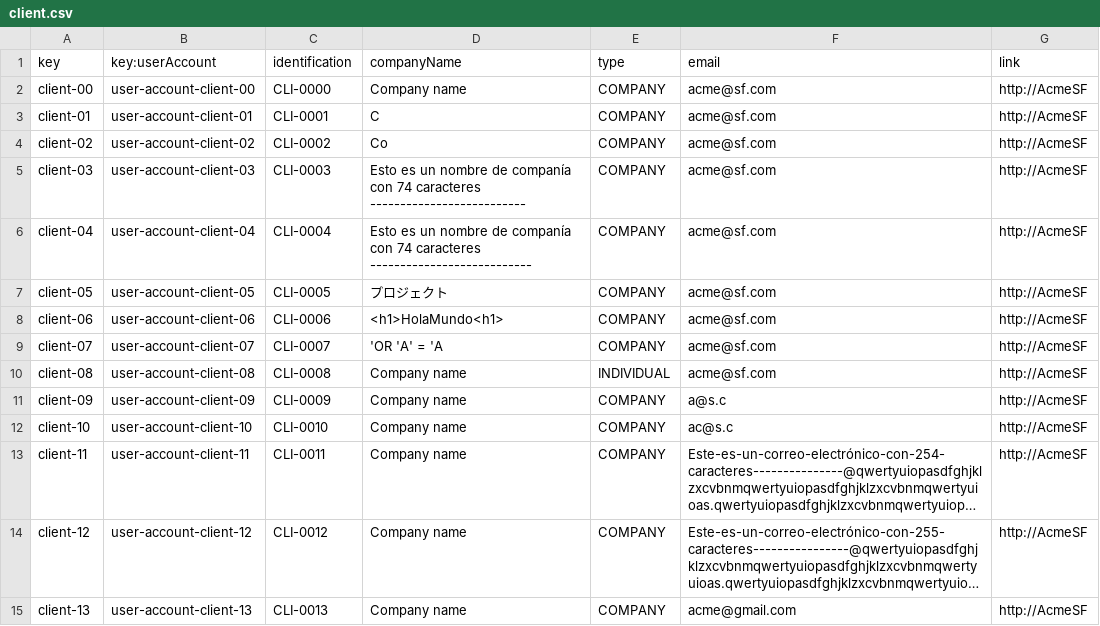
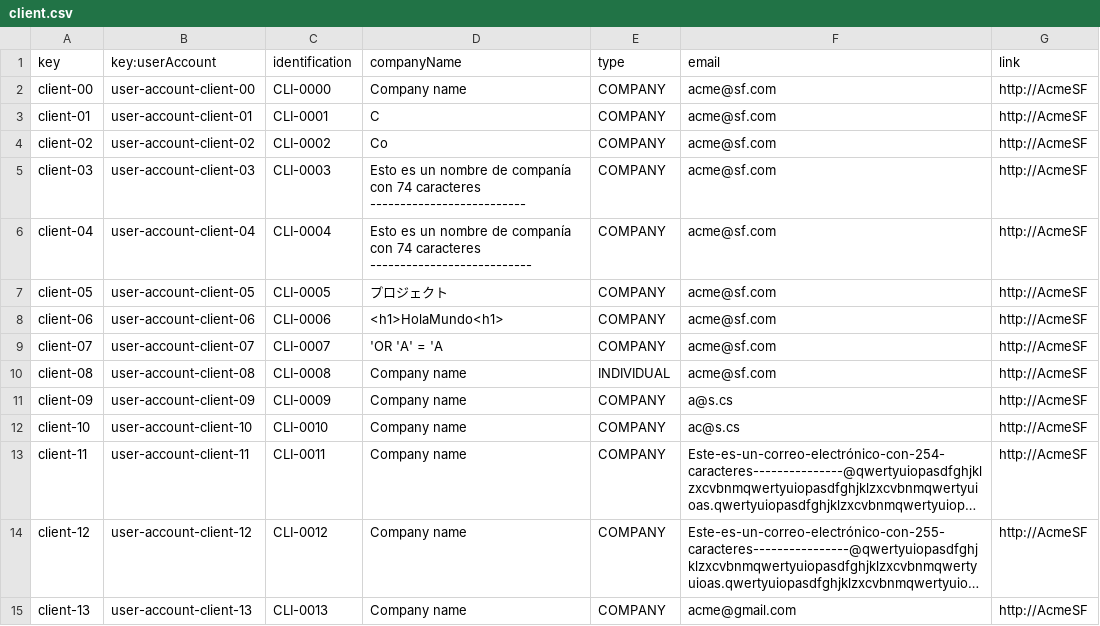
Before and after one commit to Luis-Giraldo-Santiago3/Acme-SF-D04, a CSV file: src/main/webapp/WEB-INF/resources/sample-data/client.csv, drawn as a sheet; only a part is shown; long unchanged cells end in …; the diff names each change by its address in the sheet, - before the commit and + after, or states it on an @@ line.

```diff
--- a/src/main/webapp/WEB-INF/resources/sample-data/client.csv
+++ b/src/main/webapp/WEB-INF/resources/sample-data/client.csv
-F11 (email): a@s.c
+F11 (email): a@s.cs
-F12 (email): ac@s.c
+F12 (email): ac@s.cs
```
Also changed, not shown: 1 other file.
